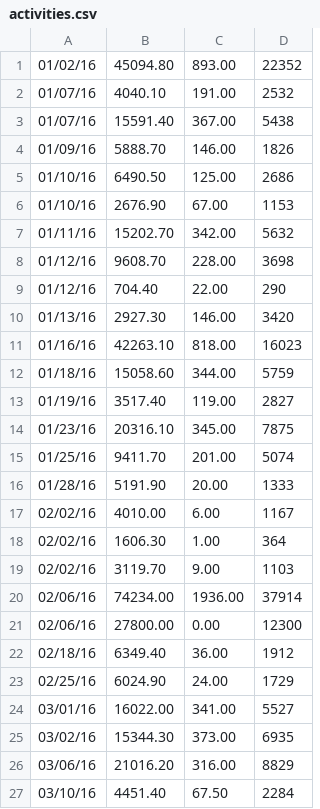
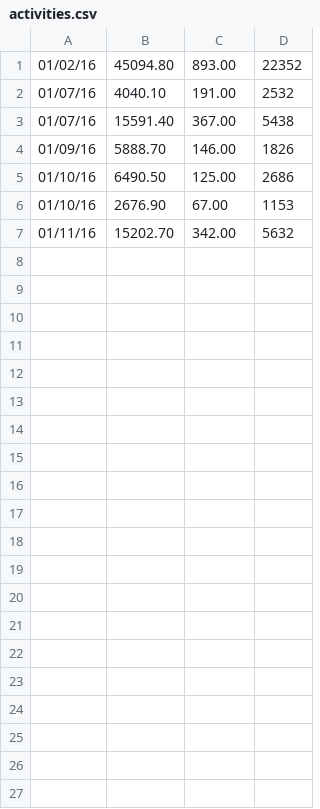
Before and after one commit to DCotterill/StravaStats, a CSV file: activities.csv, drawn as a sheet; only a part is shown; the diff covers the shown part only.

```diff
--- a/activities.csv
+++ b/activities.csv
@@ -7,21 +7 @@
 01/11/16,15202.70 ,342.00 ,5632
-01/12/16,9608.70 ,228.00 ,3698
-01/12/16,704.40 ,22.00 ,290
-01/13/16,2927.30 ,146.00 ,3420
-01/16/16,42263.10 ,818.00 ,16023
-01/18/16,15058.60 ,344.00 ,5759
-01/19/16,3517.40 ,119.00 ,2827
-01/23/16,20316.10 ,345.00 ,7875
-01/25/16,9411.70 ,201.00 ,5074
-01/28/16,5191.90 ,20.00 ,1333
-02/02/16,4010.00 ,6.00 ,1167
-02/02/16,1606.30 ,1.00 ,364
-02/02/16,3119.70 ,9.00 ,1103
-02/06/16,74234.00 ,1936.00 ,37914
-02/06/16,27800.00 ,0.00 ,12300
-02/18/16,6349.40 ,36.00 ,1912
-02/25/16,6024.90 ,24.00 ,1729
-03/01/16,16022.00 ,341.00 ,5527
-03/02/16,15344.30 ,373.00 ,6935
-03/06/16,21016.20 ,316.00 ,8829
-03/10/16,4451.40 ,67.50 ,2284
```
Also changed, not shown: 19 removed rows elsewhere in this file, 3 other files.
